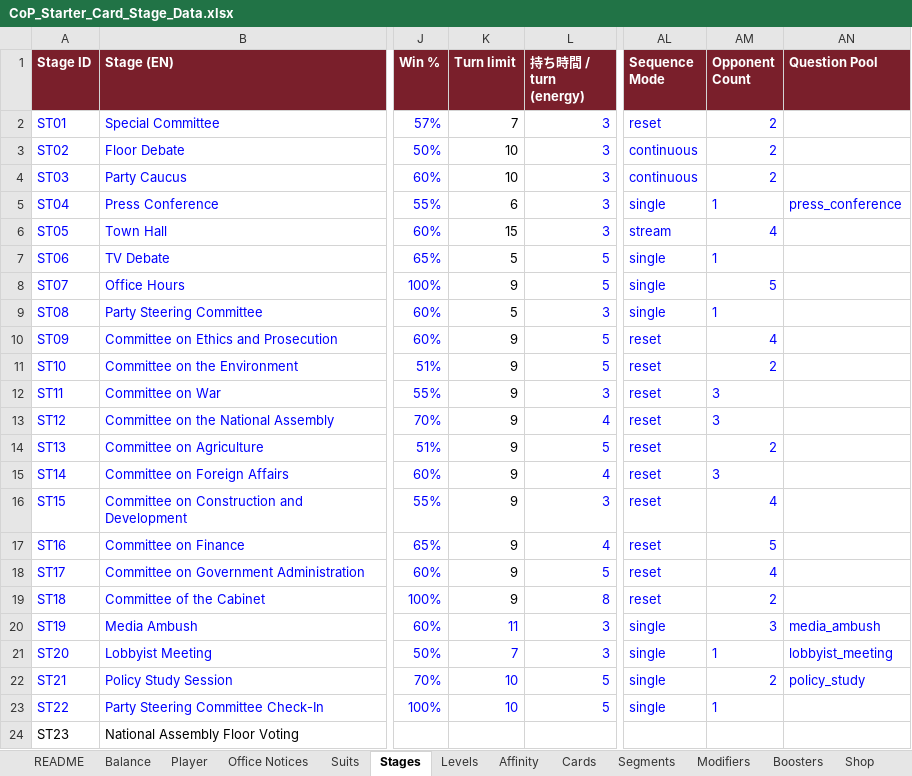
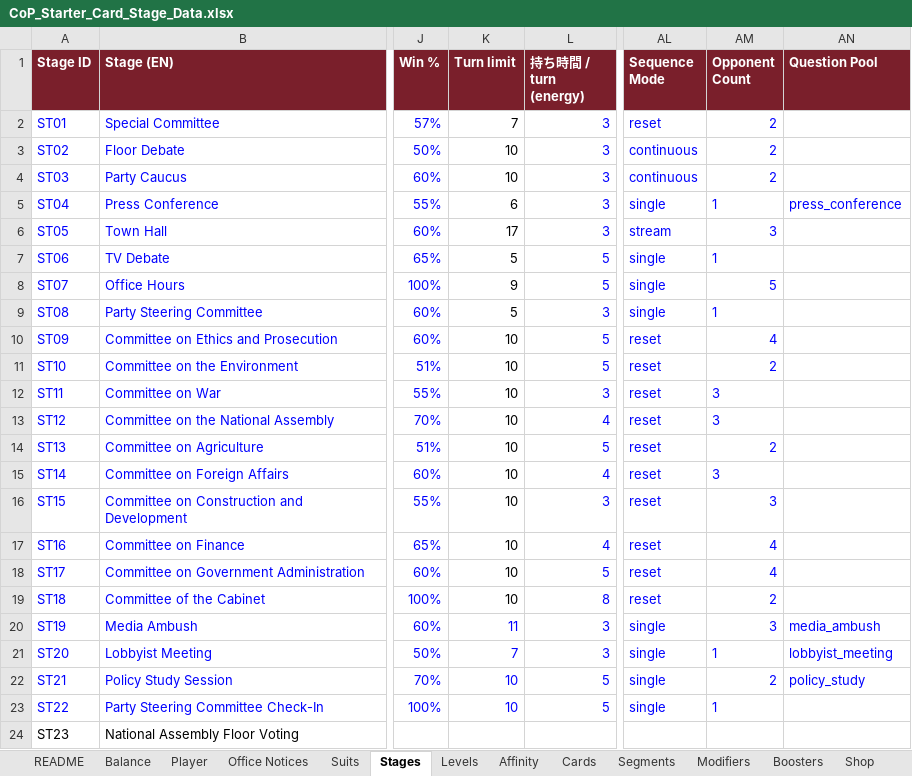
Before and after one commit to Lotusmonogatari/CoP-Deckbuilder, an Excel workbook: design/CoP_Starter_Card_Stage_Data.xlsx, sheet Stages, drawn as a sheet; only a part is shown, gaps mark what is left out; values as stored, in another font and other column widths than the file's, no borders; the diff names each change by its address in the sheet, - before the commit and + after, or states it on an @@ line.

Commit message:
Add files via upload

```diff
--- a/design/CoP_Starter_Card_Stage_Data.xlsx (sheet Stages)
+++ b/design/CoP_Starter_Card_Stage_Data.xlsx (sheet Stages)
-K6 (Turn limit): 15
+K6 (Turn limit): 17
-AM6 (Opponent Count): 4
+AM6 (Opponent Count): 3
-K10:K19 (Turn limit): 9
+K10:K19 (Turn limit): 10
-AM16 (Opponent Count): 4
+AM16 (Opponent Count): 3
-AM17 (Opponent Count): 5
+AM17 (Opponent Count): 4
```
